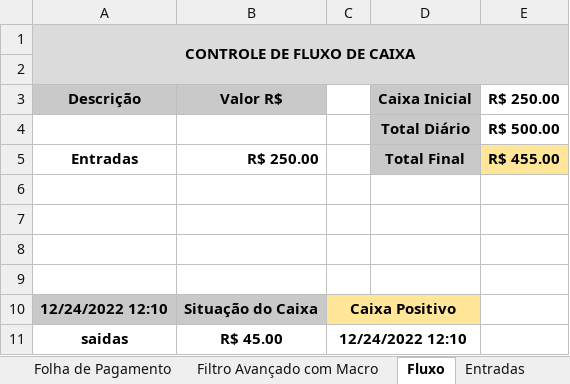
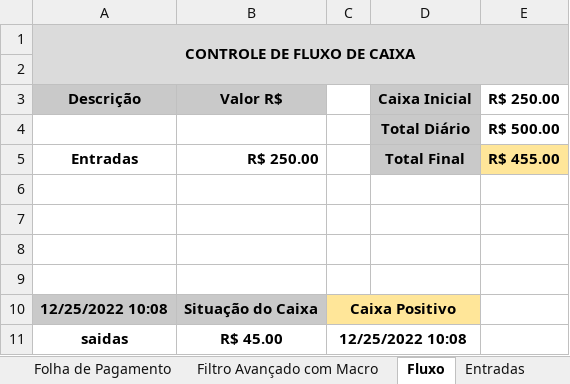
Before and after one commit to Leal2021/Livros, an Excel workbook: Aulas de Excel.xlsm, sheet Fluxo, drawn as a sheet; values as stored, in another font and other column widths than the file's, no borders; charts and pictures and conditional formats not drawn; the diff names each change by its address in the sheet, - before the commit and + after, or states it on an @@ line.

```diff
--- a/Aulas de Excel.xlsm (sheet Fluxo)
+++ b/Aulas de Excel.xlsm (sheet Fluxo)
-A10 (Descrição): 12/24/2022 12:10
+A10 (Descrição): 12/25/2022 10:08
-C11: 12/24/2022 12:10
+C11: 12/25/2022 10:08
```
Also changed, not shown: sheet Função Escolher, sheet Nota Fiscal.
